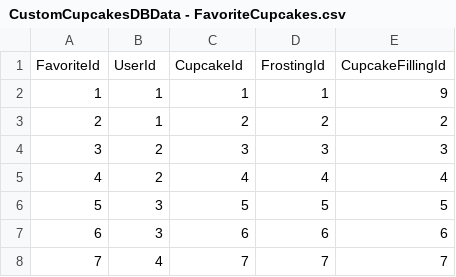
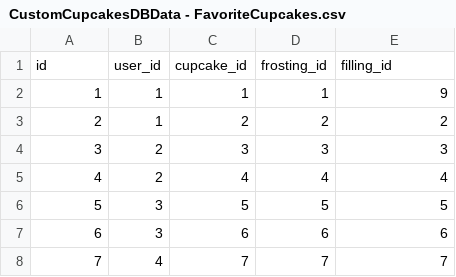
Before and after one commit to vipulkohli/CupcakeBakersTeam2, a CSV file: A6/data/CustomCupcakesDBData - FavoriteCupcakes.csv, drawn as a sheet; only a part is shown; removed rows and columns are numbered as before the commit, all else as after; the diff names each change by its address in the sheet, - before the commit and + after, or states it on an @@ line.

```diff
--- a/A6/data/CustomCupcakesDBData - FavoriteCupcakes.csv
+++ b/A6/data/CustomCupcakesDBData - FavoriteCupcakes.csv
-row 1: FavoriteId | UserId | CupcakeId | FrostingId | CupcakeFillingId
+row 1: id | user_id | cupcake_id | frosting_id | filling_id
```
Also changed, not shown: A6/data/CustomCupcakesDBData-Users.csv, 4 other files.
